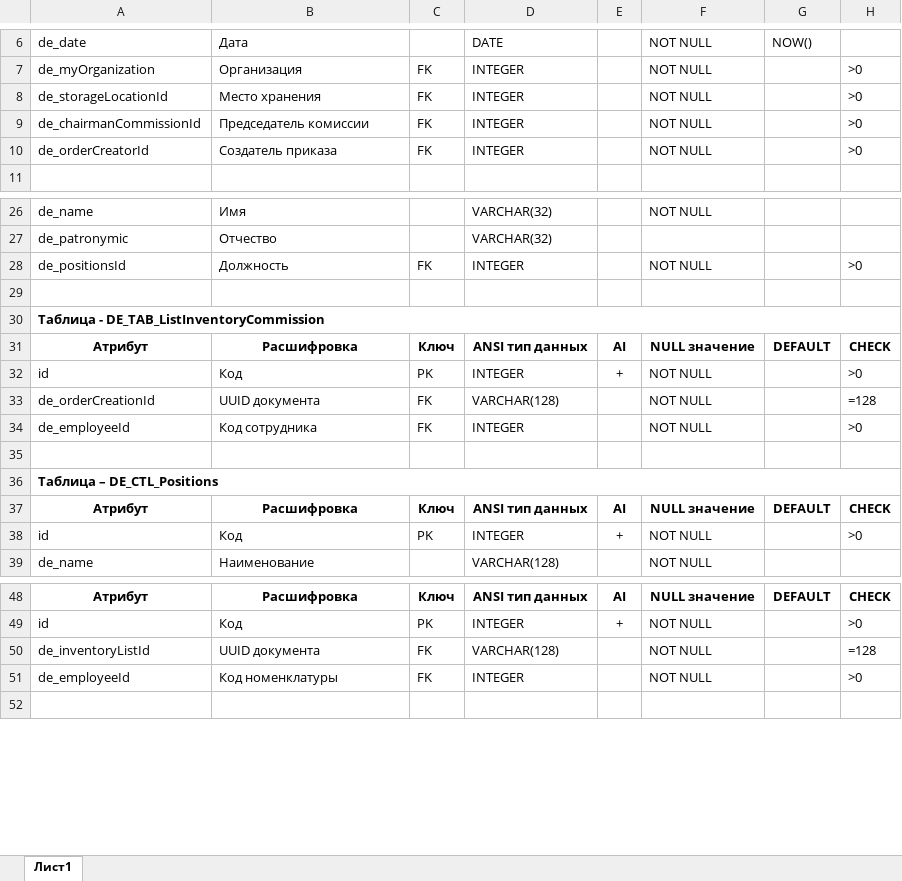
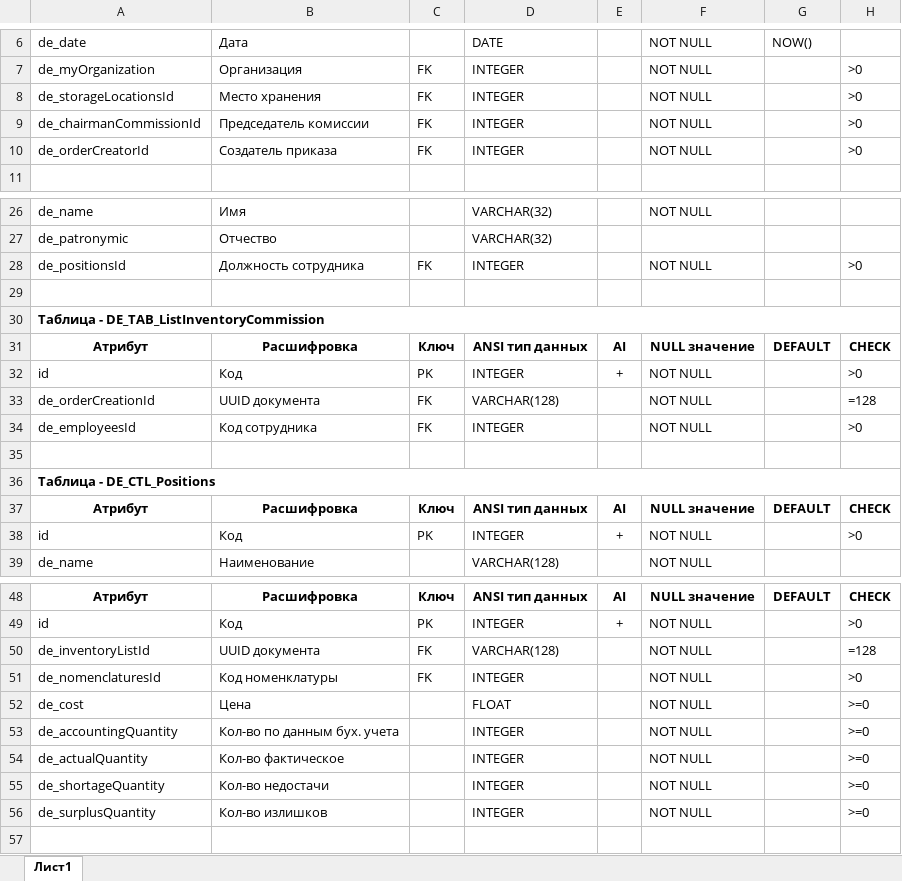
Before and after one commit to BrSTU-PO4-190333/7sem_coursework, an Excel workbook: report/assets/database/Types/LogicModelTypes.xlsx, sheet Лист1, drawn as a sheet; only a part is shown, gaps mark what is left out; values as stored, in another font and other column widths than the file's, no borders; the diff names each change by its address in the sheet, - before the commit and + after, or states it on an @@ line.

```diff
--- a/report/assets/database/Types/LogicModelTypes.xlsx (sheet Лист1)
+++ b/report/assets/database/Types/LogicModelTypes.xlsx (sheet Лист1)
-A8: de_storageLocationId
+A8: de_storageLocationsId
-B28: Должность
+B28: Должность сотрудника
-A34: de_employeeId
+A34: de_employeesId
-A36: Таблица – DE_CTL_Positions
+A36: Таблица - DE_CTL_Positions
-A51: de_employeeId
+A51: de_nomenclaturesId
+row 52: de_cost | Цена |  | FLOAT |  | NOT NULL |  | >=0
+row 53: de_accountingQuantity | Кол-во по данным бух. учета |  | INTEGER |  | NOT NULL |  | >=0
+row 54: de_actualQuantity | Кол-во фактическое |  | INTEGER |  | NOT NULL |  | >=0
+row 55: de_shortageQuantity | Кол-во недостачи |  | INTEGER |  | NOT NULL |  | >=0
+row 56: de_surplusQuantity | Кол-во излишков |  | INTEGER |  | NOT NULL |  | >=0
```
Also changed, not shown: report/assets/InformationalModel/InformationalModelTypes.xlsx, 32 other files.
